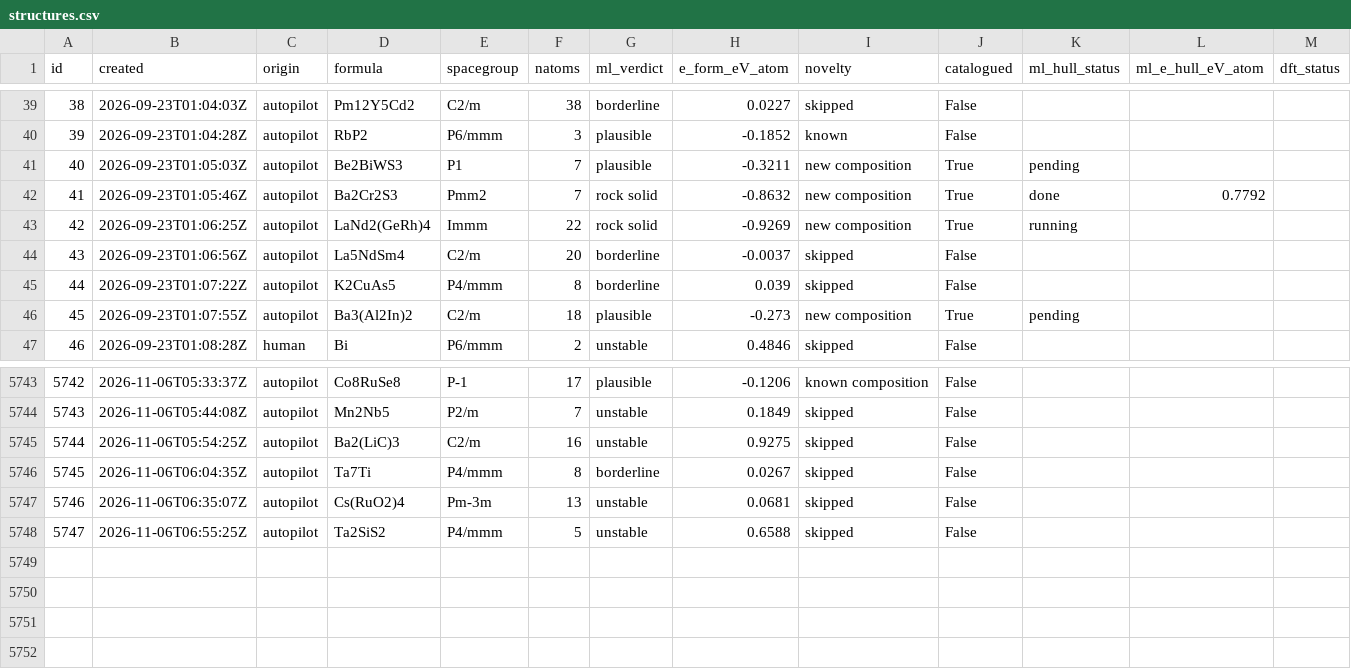
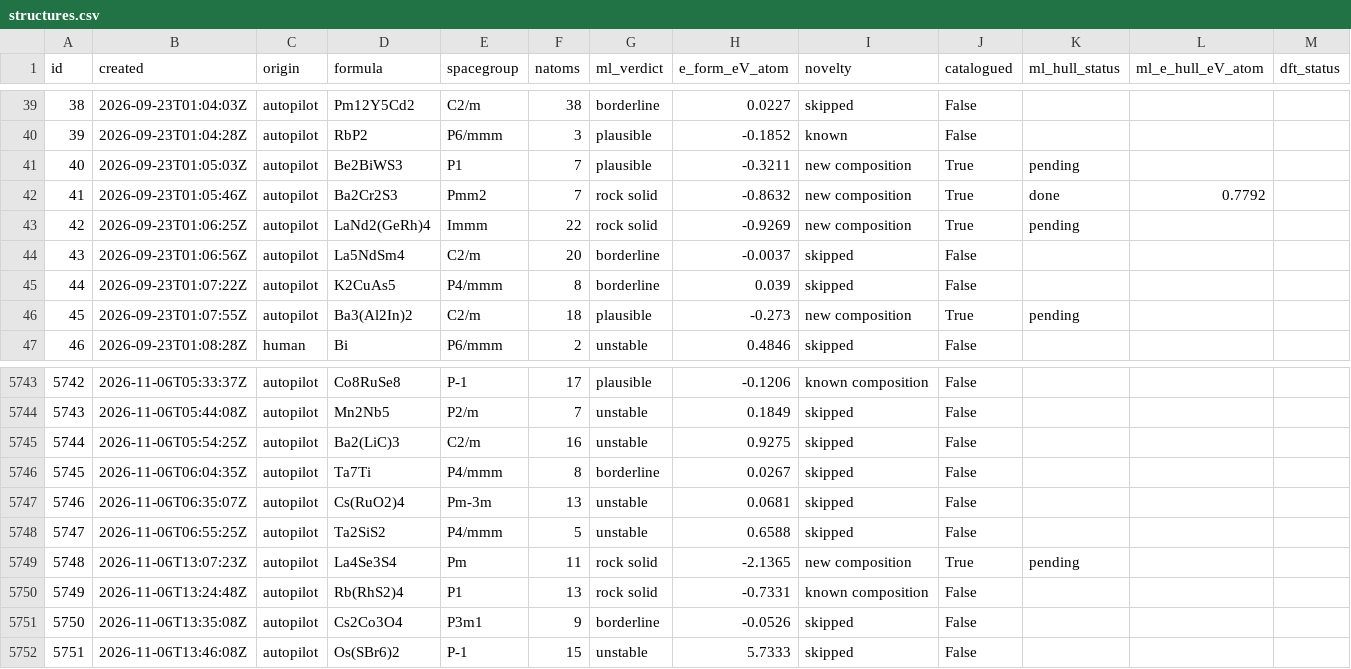
Before and after one commit to zer0contextlost/crystal-lab-data, a CSV file: structures.csv, drawn as a sheet; only a part is shown, gaps mark what is left out; rows hold the shown columns only; the diff names each change by its address in the sheet, - before the commit and + after, or states it on an @@ line.

Commit message:
data: 5751 structures, 9 DFT jobs (2 pass)

```diff
--- a/structures.csv
+++ b/structures.csv
-K43 (ml_hull_status): running
+K43 (ml_hull_status): pending
+row 5749: 5748 | 2026-11-06T13:07:23Z | autopilot | La4Se3S4 | Pm | 11 | rock solid | -2.1365 | new composition | True | pending
+row 5750: 5749 | 2026-11-06T13:24:48Z | autopilot | Rb(RhS2)4 | P1 | 13 | rock solid | -0.7331 | known composition | False
+row 5751: 5750 | 2026-11-06T13:35:08Z | autopilot | Cs2Co3O4 | P3m1 | 9 | borderline | -0.0526 | skipped | False
+row 5752: 5751 | 2026-11-06T13:46:08Z | autopilot | Os(SBr6)2 | P-1 | 15 | unstable | 5.7333 | skipped | False
```
Also changed, not shown: 6 other files.
